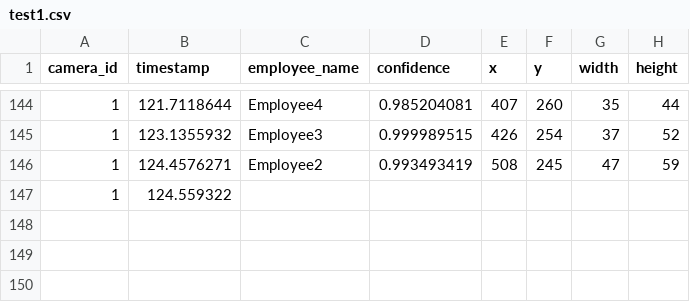
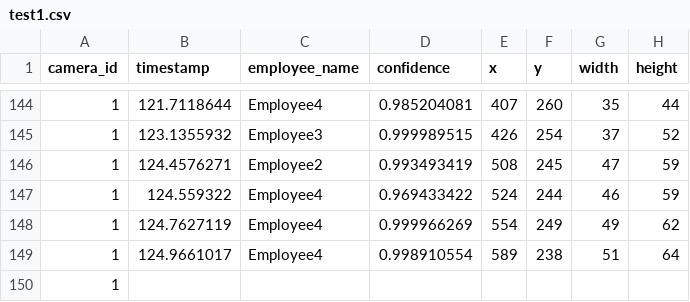
Before and after one commit to cinderellab/Vision-Based-Attendance-Tracker, a CSV file: Attendance_Logic_Module/test1.csv, drawn as a sheet; only a part is shown, gaps mark what is left out.

```diff
--- a/Attendance_Logic_Module/test1.csv
+++ b/Attendance_Logic_Module/test1.csv
@@ -146,2 +146,5 @@ camera_id,timestamp,employee_name,confidence,x,y,width,height
 1,124.4576271,Employee2,0.993493419,508,245,47,59
-1,124.559322
+1,124.559322,Employee4,0.969433422,524,244,46,59
+1,124.7627119,Employee4,0.999966269,554,249,49,62
+1,124.9661017,Employee4,0.998910554,589,238,51,64
+1,
```
